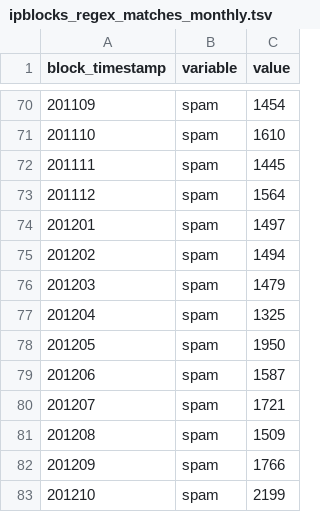
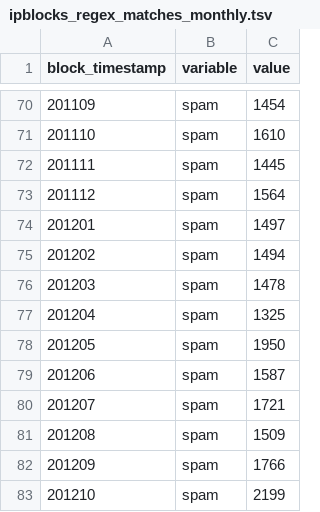
Before and after one commit to Ironholds/Blockr, a TSV file: Output/ipblocks_regex_matches_monthly.tsv, drawn as a sheet; only a part is shown, gaps mark what is left out.

Commit message:
output commit

```diff
--- a/Output/ipblocks_regex_matches_monthly.tsv
+++ b/Output/ipblocks_regex_matches_monthly.tsv
@@ -75,3 +75,3 @@ block_timestamp	variable	value
 201202	spam	1494
-201203	spam	1479
+201203	spam	1478
 201204	spam	1325
```
Also changed, not shown: Output/ipblocks_regex_matches_yearly.tsv, Output/logging_regex_matches_monthly.tsv, 12 other files.
